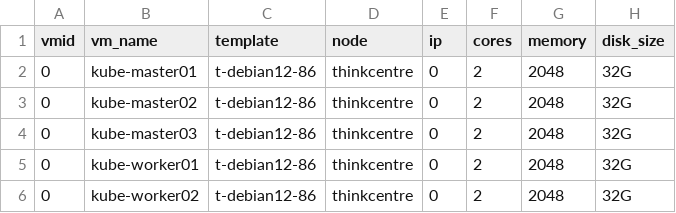
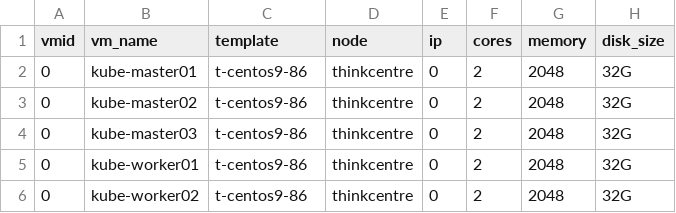
Before and after one commit to regiapriandi012/iac-provisioning, a CSV file: vms.csv, drawn as a sheet.

```diff
--- a/vms.csv
+++ b/vms.csv
@@ -1,6 +1,6 @@
 vmid,vm_name,template,node,ip,cores,memory,disk_size
-0,kube-master01,t-debian12-86,thinkcentre,0,2,2048,32G
-0,kube-master02,t-debian12-86,thinkcentre,0,2,2048,32G
-0,kube-master03,t-debian12-86,thinkcentre,0,2,2048,32G
-0,kube-worker01,t-debian12-86,thinkcentre,0,2,2048,32G
-0,kube-worker02,t-debian12-86,thinkcentre,0,2,2048,32G
+0,kube-master01,t-centos9-86,thinkcentre,0,2,2048,32G
+0,kube-master02,t-centos9-86,thinkcentre,0,2,2048,32G
+0,kube-master03,t-centos9-86,thinkcentre,0,2,2048,32G
+0,kube-worker01,t-centos9-86,thinkcentre,0,2,2048,32G
+0,kube-worker02,t-centos9-86,thinkcentre,0,2,2048,32G
```
Also changed, not shown: 3 other files.
